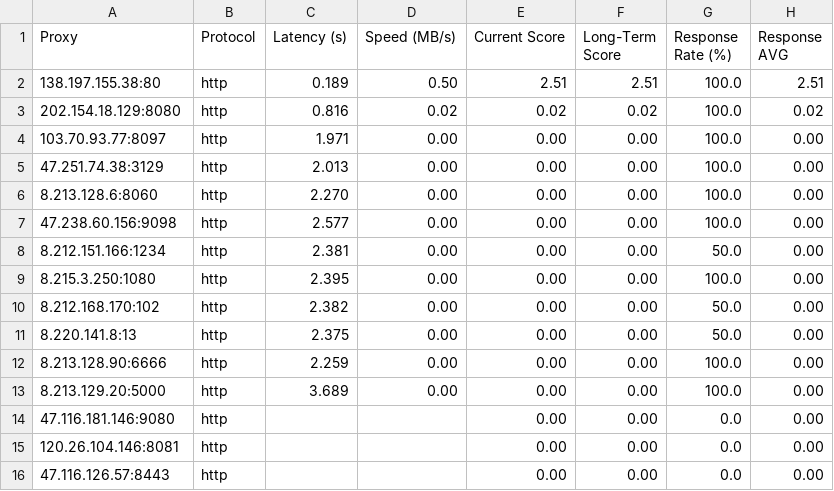
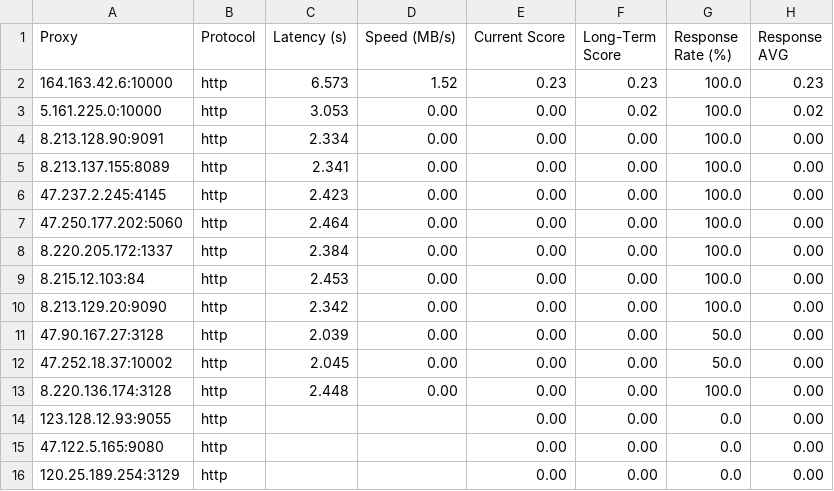
Before and after one commit to rriordan/Proxy-Master, a CSV file: Output/proxy_benchmark_results.csv, drawn as a sheet; only a part is shown; the diff covers the shown part only.

```diff
--- a/Output/proxy_benchmark_results.csv
+++ b/Output/proxy_benchmark_results.csv
@@ -1,16 +1,16 @@
 Proxy,Protocol,Latency (s),Speed (MB/s),Current Score,Long-Term Score,Response Rate (%),Response AVG
-138.197.155.38:80,http,0.189,0.50,2.51,2.51,100.0,2.51
-202.154.18.129:8080,http,0.816,0.02,0.02,0.02,100.0,0.02
-103.70.93.77:8097,http,1.971,0.00,0.00,0.00,100.0,0.00
-47.251.74.38:3129,http,2.013,0.00,0.00,0.00,100.0,0.00
-8.213.128.6:8060,http,2.270,0.00,0.00,0.00,100.0,0.00
-47.238.60.156:9098,http,2.577,0.00,0.00,0.00,100.0,0.00
-8.212.151.166:1234,http,2.381,0.00,0.00,0.00,50.0,0.00
-8.215.3.250:1080,http,2.395,0.00,0.00,0.00,100.0,0.00
-8.212.168.170:102,http,2.382,0.00,0.00,0.00,50.0,0.00
-8.220.141.8:13,http,2.375,0.00,0.00,0.00,50.0,0.00
-8.213.128.90:6666,http,2.259,0.00,0.00,0.00,100.0,0.00
-8.213.129.20:5000,http,3.689,0.00,0.00,0.00,100.0,0.00
-47.116.181.146:9080,http,,,0.00,0.00,0.0,0.00
-120.26.104.146:8081,http,,,0.00,0.00,0.0,0.00
-47.116.126.57:8443,http,,,0.00,0.00,0.0,0.00
+164.163.42.6:10000,http,6.573,1.52,0.23,0.23,100.0,0.23
+5.161.225.0:10000,http,3.053,0.00,0.00,0.02,100.0,0.02
+8.213.128.90:9091,http,2.334,0.00,0.00,0.00,100.0,0.00
+8.213.137.155:8089,http,2.341,0.00,0.00,0.00,100.0,0.00
+47.237.2.245:4145,http,2.423,0.00,0.00,0.00,100.0,0.00
+47.250.177.202:5060,http,2.464,0.00,0.00,0.00,100.0,0.00
+8.220.205.172:1337,http,2.384,0.00,0.00,0.00,100.0,0.00
+8.215.12.103:84,http,2.453,0.00,0.00,0.00,100.0,0.00
+8.213.129.20:9090,http,2.342,0.00,0.00,0.00,100.0,0.00
+47.90.167.27:3128,http,2.039,0.00,0.00,0.00,50.0,0.00
+47.252.18.37:10002,http,2.045,0.00,0.00,0.00,50.0,0.00
+8.220.136.174:3128,http,2.448,0.00,0.00,0.00,100.0,0.00
+123.128.12.93:9055,http,,,0.00,0.00,0.0,0.00
+47.122.5.165:9080,http,,,0.00,0.00,0.0,0.00
+120.25.189.254:3129,http,,,0.00,0.00,0.0,0.00
```
Also changed, not shown: 2 added rows and 12 edited cells elsewhere in this file, Output/proxy_history.csv, 3 other files.
